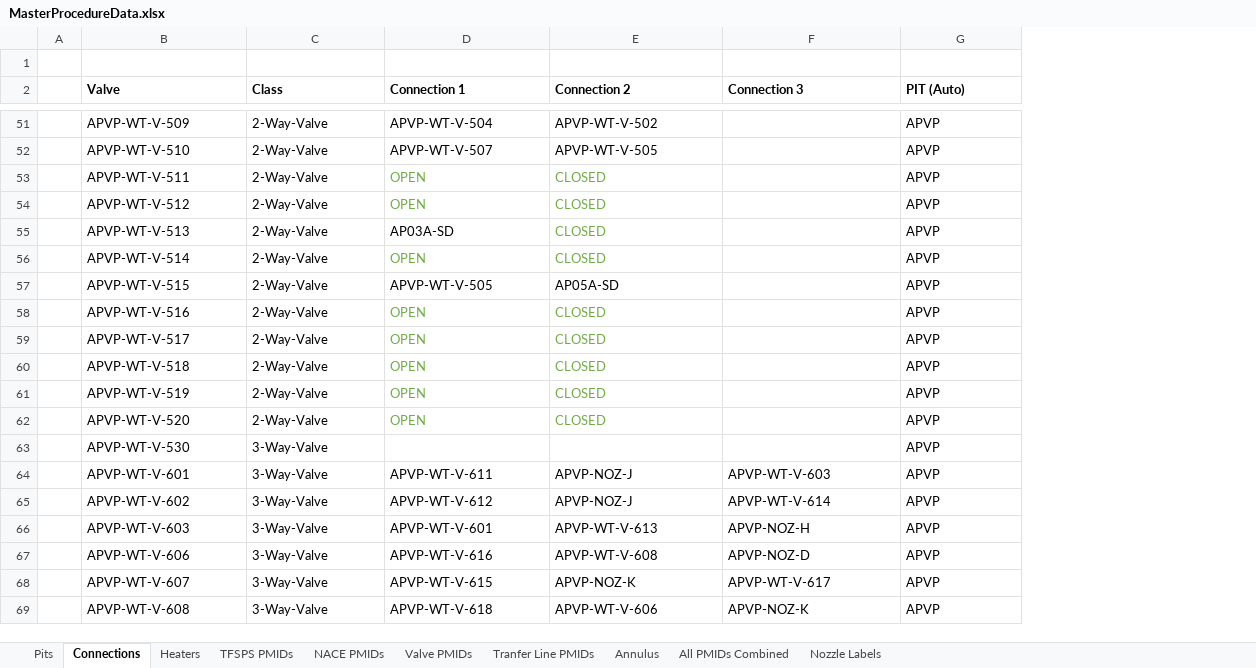
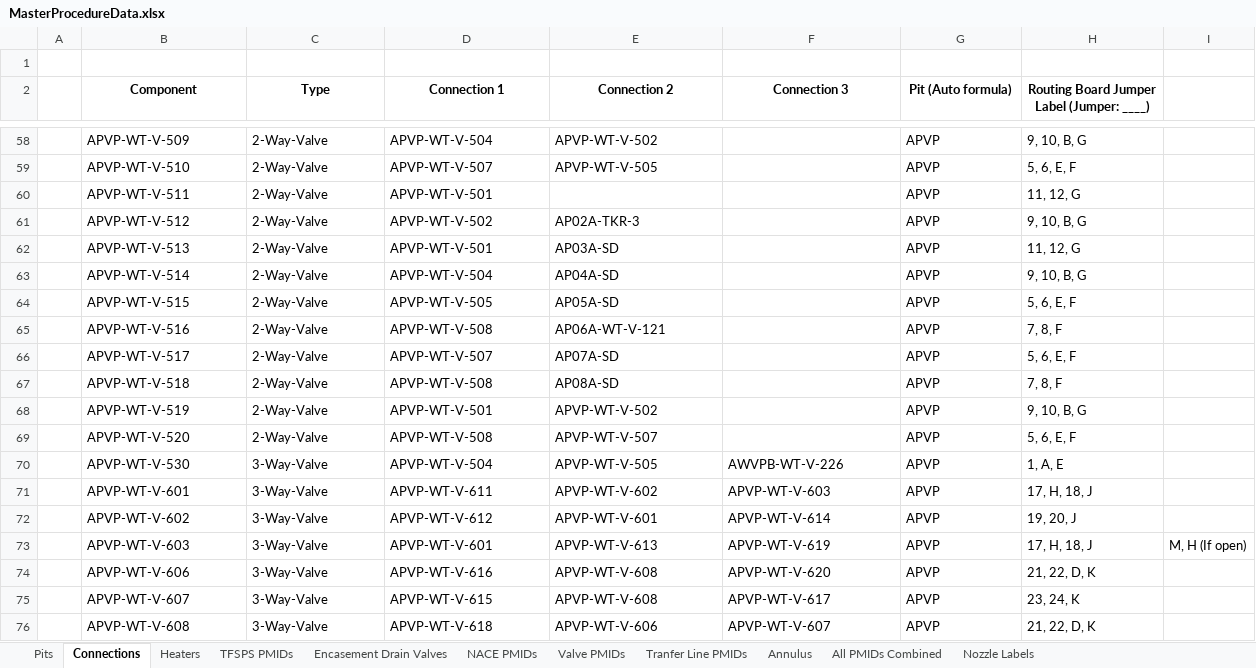
Before and after one commit to jestrada96/transfer-procedure-tool, an Excel workbook: MasterProcedureData.xlsx, sheet Connections, drawn as a sheet; only a part is shown, gaps mark what is left out; values as stored, in another font and other column widths than the file's, no borders; addresses are those after the commit; the diff covers the shown part only; the diff names each change by its address in the sheet, - before the commit and + after, or states it on an @@ line.

```diff
--- a/MasterProcedureData.xlsx (sheet Connections)
+++ b/MasterProcedureData.xlsx (sheet Connections)
+sheet tab: Encasement Drain Valves
+column H, row 2: Routing Board Jumper Label (Jumper: ____); rows 58-76: 9, 10, B, G | 5, 6, E, F | 11, 12, G | 9, 10, B, G | 11, 12, G | 9, 10, B, G | 5, 6, E, F | 7, 8, F | 5, 6, E, F | 7, 8, F | 9, 10, B, G | 5, 6, E, F | 1, A, E | 17, H, 18, J | 19, 20, J | 17, H, 18, J | 21, 22, D, K | 23, 24, K | 21, 22, D, K
+column I, row 73: M, H (If open)
-B2: Valve
+B2: Component
-B2:G2 alignment: left
+B2:G2 alignment: center
-C2: Class
+C2: Type
-G2: PIT (Auto)
+G2: Pit (Auto formula)
-D60 (Connection 1): OPEN
+D60 (Connection 1): APVP-WT-V-501
-D60 text colour: #70AD47
+D60 text colour: black
-E60 (Connection 2): CLOSED
+E60 (Connection 2): (empty)
-D61 (Connection 1): OPEN
+D61 (Connection 1): APVP-WT-V-502
-D61:E61 text colour: #70AD47
+D61:E61 text colour: black
-E61 (Connection 2): CLOSED
+E61 (Connection 2): AP02A-TKR-3
-D62 (Connection 1): AP03A-SD
+D62 (Connection 1): APVP-WT-V-501
-E62 (Connection 2): CLOSED
+E62 (Connection 2): AP03A-SD
-E62 text colour: #70AD47
+E62 text colour: black
-D63 (Connection 1): OPEN
+D63 (Connection 1): APVP-WT-V-504
-D63:E63 text colour: #70AD47
+D63:E63 text colour: black
-E63 (Connection 2): CLOSED
+E63 (Connection 2): AP04A-SD
-D65 (Connection 1): OPEN
+D65 (Connection 1): APVP-WT-V-508
-D65:E69 text colour: #70AD47
+D65:E69 text colour: black
-E65 (Connection 2): CLOSED
+E65 (Connection 2): AP06A-WT-V-121
-D66 (Connection 1): OPEN
+D66 (Connection 1): APVP-WT-V-507
-E66 (Connection 2): CLOSED
+E66 (Connection 2): AP07A-SD
-D67 (Connection 1): OPEN
+D67 (Connection 1): APVP-WT-V-508
-E67 (Connection 2): CLOSED
+E67 (Connection 2): AP08A-SD
-D68 (Connection 1): OPEN
+D68 (Connection 1): APVP-WT-V-501
-E68 (Connection 2): CLOSED
+E68 (Connection 2): APVP-WT-V-502
-D69 (Connection 1): OPEN
+D69 (Connection 1): APVP-WT-V-508
-E69 (Connection 2): CLOSED
+E69 (Connection 2): APVP-WT-V-507
-D70 (Connection 1): (empty)
+D70 (Connection 1): APVP-WT-V-504
-E70 (Connection 2): (empty)
+E70 (Connection 2): APVP-WT-V-505
-F70 (Connection 3): (empty)
+F70 (Connection 3): AWVPB-WT-V-226
-E71 (Connection 2): APVP-NOZ-J
+E71 (Connection 2): APVP-WT-V-602
-E72 (Connection 2): APVP-NOZ-J
+E72 (Connection 2): APVP-WT-V-601
-F73 (Connection 3): APVP-NOZ-H
+F73 (Connection 3): APVP-WT-V-619
-F74 (Connection 3): APVP-NOZ-D
+F74 (Connection 3): APVP-WT-V-620
-E75 (Connection 2): APVP-NOZ-K
+E75 (Connection 2): APVP-WT-V-608
-F76 (Connection 3): APVP-NOZ-K
+F76 (Connection 3): APVP-WT-V-607
```
Also changed, not shown: 35 added rows, 28 removed rows, 8 moved rows, 94 edited cells and cell formats elsewhere in this sheet, sheet Pits, formulas that keep their value, 14 other files.
